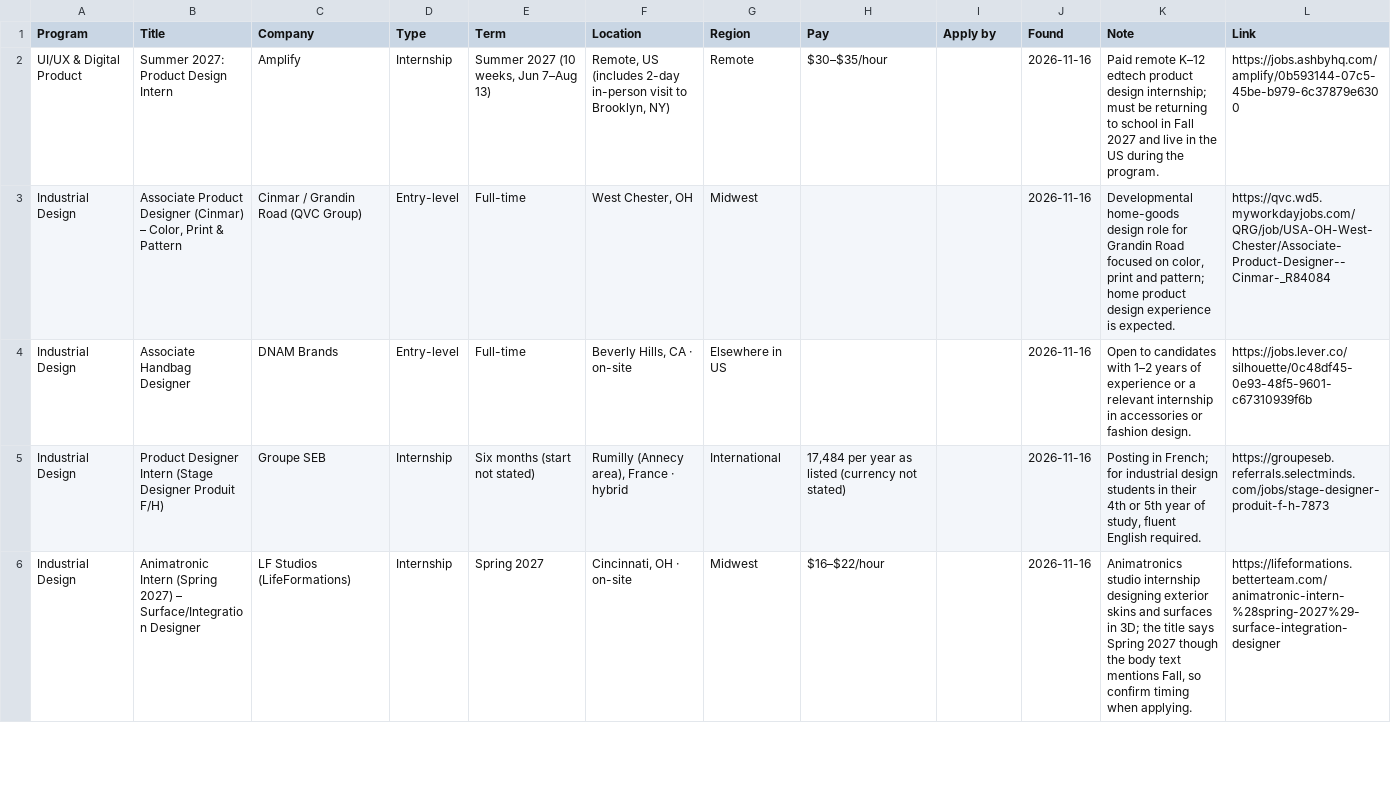
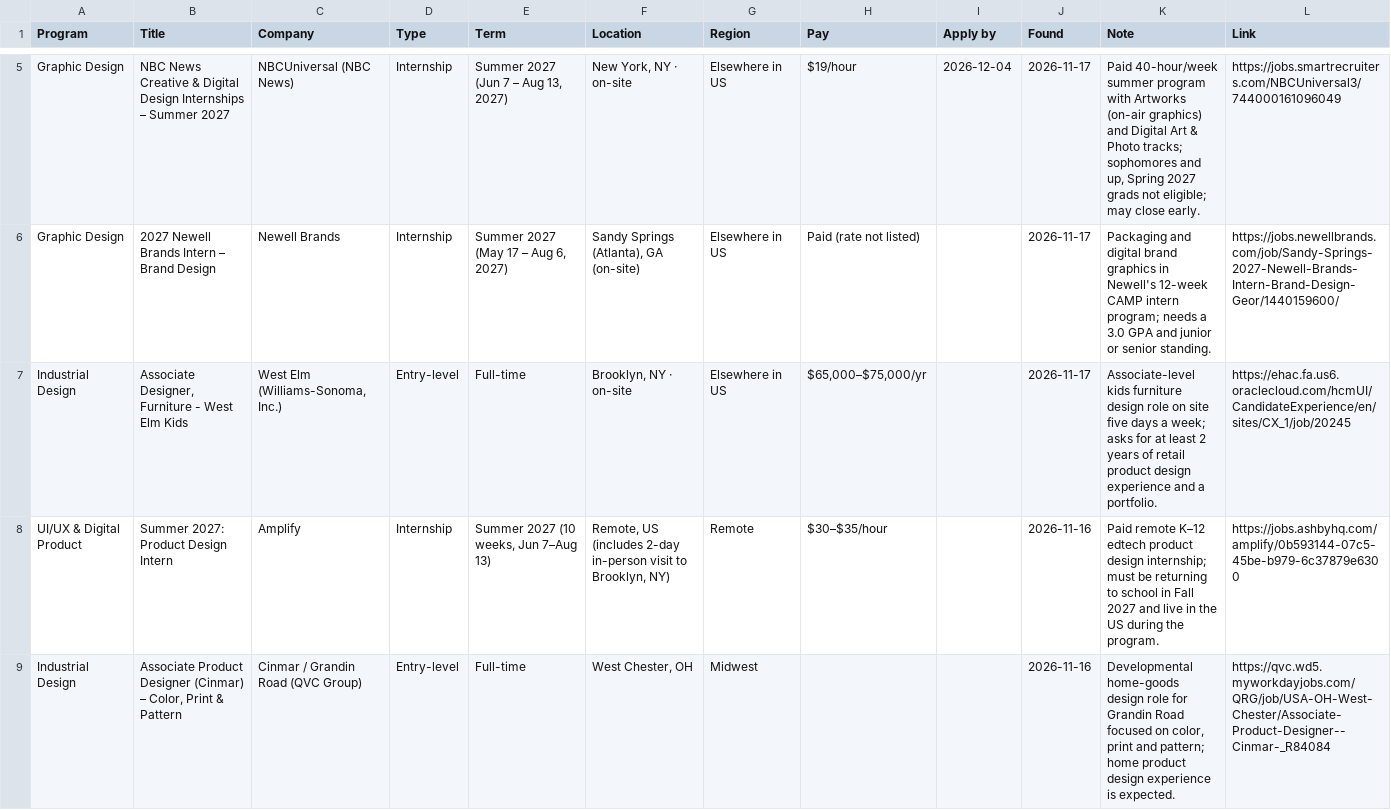
Before and after one commit to JoeyHartz/design-job-board-feed, a CSV file: postings.csv, drawn as a sheet; only a part is shown, gaps mark what is left out; the shorter side is filled out with more unchanged rows; the diff covers the shown part only.

```diff
--- a/postings.csv
+++ b/postings.csv
@@ -2 +5,4 @@ Program,Title,Company,Type,Term,Location,Region,Pay,Apply by,Found,Note,Link
+Graphic Design,NBC News Creative & Digital Design Internships – Summer 2027,NBCUniversal (NBC News),Internship,"Summer 2027 (Jun 7 – Aug 13, 2027)","New York, NY · on-site",Elsewhere in US,$19/hour,2026-12-04,2026-11-17,"Paid 40-hour/week summer program with Artworks (on-air graphics) and Digital Art & Photo tracks; sophomores and up, Spring 2027 grads not eligible; may close early.",https://jobs.smartrecruiters.com/NBCUniversal3/744000161096049
+Graphic Design,2027 Newell Brands Intern – Brand Design,Newell Brands,Internship,"Summer 2027 (May 17 – Aug 6, 2027)","Sandy Springs (Atlanta), GA (on-site)",Elsewhere in US,Paid (rate not listed),,2026-11-17,Packaging and digital brand graphics in Newell's 12-week CAMP intern program; needs a 3.0 GPA and junior or senior standing.,https://jobs.newellbrands.com/job/Sandy-Springs-2027-Newell-Brands-Intern-Brand-Design-Geor/1440159600/
+Industrial Design,"Associate Designer, Furniture - West Elm Kids","West Elm (Williams-Sonoma, Inc.)",Entry-level,Full-time,"Brooklyn, NY · on-site",Elsewhere in US,"$65,000–$75,000/yr",,2026-11-17,Associate-level kids furniture design role on site five days a week; asks for at least 2 years of retail product design experience and a portfolio.,https://ehac.fa.us6.oraclecloud.com/hcmUI/CandidateExperience/en/sites/CX_1/job/20245
 UI/UX & Digital Product,Summer 2027: Product Design Intern,Amplify,Internship,"Summer 2027 (10 weeks, Jun 7–Aug 13)","Remote, US (includes 2-day in-person visit to Brooklyn, NY)",Remote,$30–$35/hour,,2026-11-16,Paid remote K–12 edtech product design internship; must be returning to school in Fall 2027 and live in the US during the program.,https://jobs.ashbyhq.com/amplify/0b593144-07c5-45be-b979-6c37879e6300
```
Also changed, not shown: 3 added rows elsewhere in this file, 4 other files.
